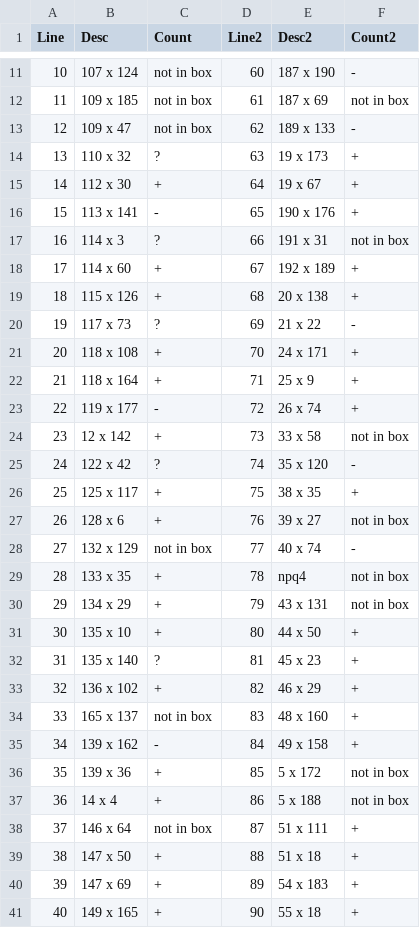
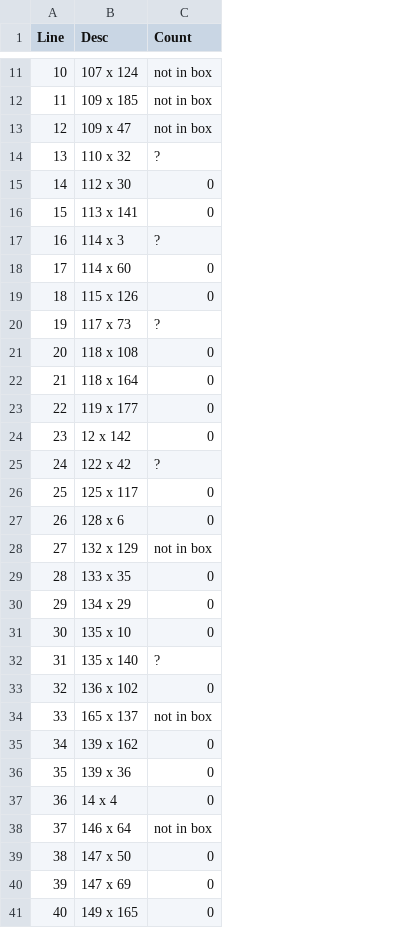
Before and after one commit to kdm9/hons-labnotebook, a CSV file: 2013-01/20130129-SeedStockLevels.csv, drawn as a sheet; only a part is shown, gaps mark what is left out; removed rows and columns are numbered as before the commit, all else as after; the diff covers the shown part only; the diff names each change by its address in the sheet, - before the commit and + after, or states it on an @@ line.

```diff
--- a/2013-01/20130129-SeedStockLevels.csv
+++ b/2013-01/20130129-SeedStockLevels.csv
-column D (Line2), rows 11-41: 60 | 61 | 62 | 63 | 64 | 65 | 66 | 67 | 68 | 69 | 70 | 71 | 72 | 73 | 74 | 75 | 76 | 77 | 78 | 79 | 80 | 81 | 82 | 83 | 84 | 85 | 86 | 87 | 88 | 89 | 90
-column E (Desc2), rows 11-41: 187 x 190 | 187 x 69 | 189 x 133 | 19 x 173 | 19 x 67 | 190 x 176 | 191 x 31 | 192 x 189 | 20 x 138 | 21 x 22 | 24 x 171 | 25 x 9 | 26 x 74 | 33 x 58 | 35 x 120 | 38 x 35 | 39 x 27 | 40 x 74 | npq4 | 43 x 131 | 44 x 50 | 45 x 23 | 46 x 29 | 48 x 160 | 49 x 158 | 5 x 172 | 5 x 188 | 51 x 111 | 51 x 18 | 54 x 183 | 55 x 18
-column F (Count2), rows 11-41: - | not in box | - | + | + | + | not in box | + | + | - | + | + | + | not in box | - | + | not in box | - | not in box | not in box | + | + | + | + | + | not in box | not in box | + | + | + | +
-C15 (Count): +
+C15 (Count): 0
-C16 (Count): -
+C16 (Count): 0
-C18:C19 (Count): +
+C18:C19 (Count): 0
-C21:C22 (Count): +
+C21:C22 (Count): 0
-C23 (Count): -
+C23 (Count): 0
-C24 (Count): +
+C24 (Count): 0
-C26:C27 (Count): +
+C26:C27 (Count): 0
-C29:C31 (Count): +
+C29:C31 (Count): 0
-C33 (Count): +
+C33 (Count): 0
-C35 (Count): -
+C35 (Count): 0
-C36:C37 (Count): +
+C36:C37 (Count): 0
-C39:C41 (Count): +
+C39:C41 (Count): 0
```
Also changed, not shown: 50 added rows and 12 edited cells elsewhere in this file, 2012-12/20121210-FinalHarvest.csv, 2013-02/20130208-KMPlantedLines.csv, 1 other file.
